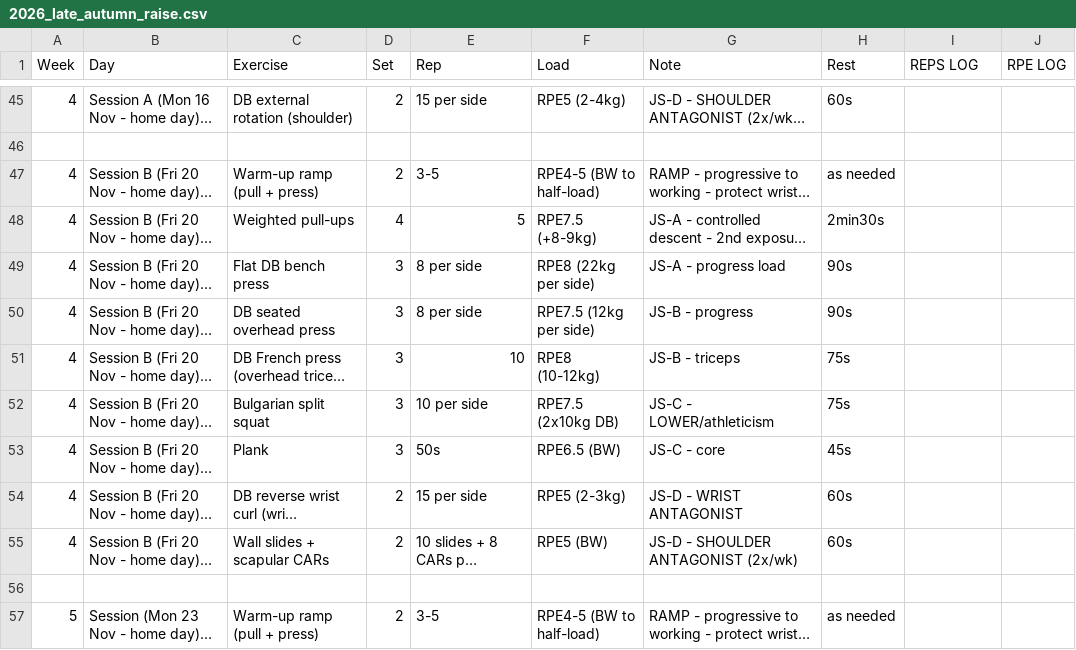
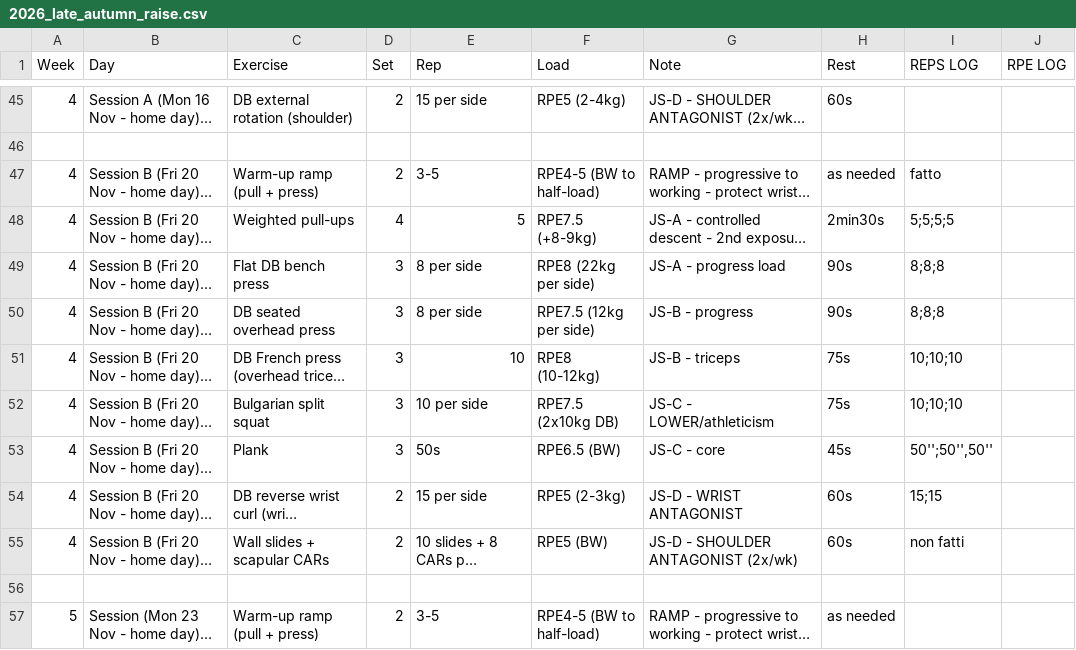
Before and after one commit to billyLumberjack/climbing_training, a CSV file: physical/current/2026_late_autumn_raise.csv, drawn as a sheet; only a part is shown, gaps mark what is left out; long unchanged cells end in …; the diff names each change by its address in the sheet, - before the commit and + after, or states it on an @@ line.

Commit message:
Sync session logs from Google Sheets
Co-Authored-By: Climbing Training Sync <sync@training.local>

```diff
--- a/physical/current/2026_late_autumn_raise.csv
+++ b/physical/current/2026_late_autumn_raise.csv
-I47 (REPS LOG): (empty)
+I47 (REPS LOG): fatto
-I48 (REPS LOG): (empty)
+I48 (REPS LOG): 5;5;5;5
-I49:I50 (REPS LOG): (empty)
+I49:I50 (REPS LOG): 8;8;8
-I51:I52 (REPS LOG): (empty)
+I51:I52 (REPS LOG): 10;10;10
-I53 (REPS LOG): (empty)
+I53 (REPS LOG): 50'';50'',50''
-I54 (REPS LOG): (empty)
+I54 (REPS LOG): 15;15
-I55 (REPS LOG): (empty)
+I55 (REPS LOG): non fatti
```
